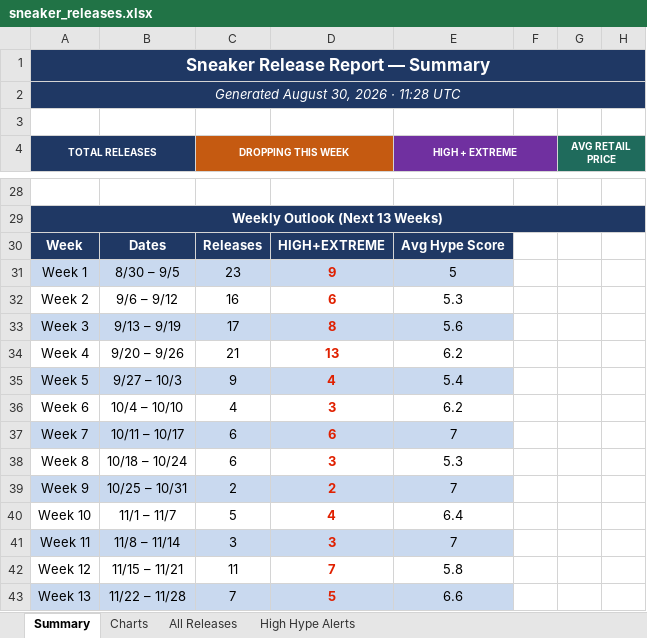
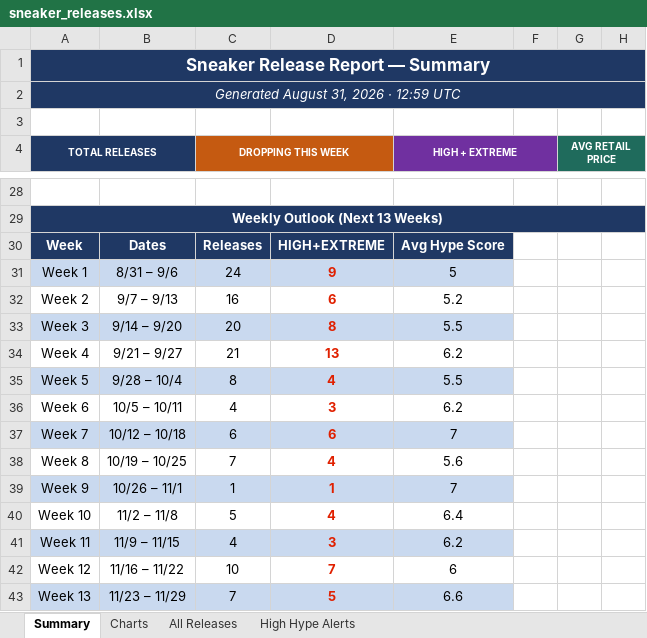
Before and after one commit to lordnader2002-sudo/Shoe-Tracker-v2, an Excel workbook: docs/data/sneaker_releases.xlsx, sheet Summary, drawn as a sheet; only a part is shown, gaps mark what is left out; values as stored, in another font and other column widths than the file's, no borders; the diff covers the shown part only; the diff names each change by its address in the sheet, - before the commit and + after, or states it on an @@ line.

```diff
--- a/docs/data/sneaker_releases.xlsx (sheet Summary)
+++ b/docs/data/sneaker_releases.xlsx (sheet Summary)
-A2 (TOTAL RELEASES): Generated August 30, 2026 · 11:28 UTC
+A2 (TOTAL RELEASES): Generated August 31, 2026 · 12:59 UTC
-B31: 8/30 – 9/5
+B31: 8/31 – 9/6
-C31 (DROPPING THIS WEEK): 23
+C31 (DROPPING THIS WEEK): 24
-B32: 9/6 – 9/12
+B32: 9/7 – 9/13
-E32 (HIGH + EXTREME): 5.3
+E32 (HIGH + EXTREME): 5.2
-B33: 9/13 – 9/19
+B33: 9/14 – 9/20
-C33 (DROPPING THIS WEEK): 17
+C33 (DROPPING THIS WEEK): 20
-E33 (HIGH + EXTREME): 5.6
+E33 (HIGH + EXTREME): 5.5
-B34: 9/20 – 9/26
+B34: 9/21 – 9/27
-B35: 9/27 – 10/3
+B35: 9/28 – 10/4
-C35 (DROPPING THIS WEEK): 9
+C35 (DROPPING THIS WEEK): 8
-E35 (HIGH + EXTREME): 5.4
+E35 (HIGH + EXTREME): 5.5
-B36: 10/4 – 10/10
+B36: 10/5 – 10/11
-B37: 10/11 – 10/17
+B37: 10/12 – 10/18
-B38: 10/18 – 10/24
+B38: 10/19 – 10/25
-C38 (DROPPING THIS WEEK): 6
+C38 (DROPPING THIS WEEK): 7
-D38: 3
+D38: 4
-E38 (HIGH + EXTREME): 5.3
+E38 (HIGH + EXTREME): 5.6
-B39: 10/25 – 10/31
+B39: 10/26 – 11/1
-C39 (DROPPING THIS WEEK): 2
+C39 (DROPPING THIS WEEK): 1
-D39: 2
+D39: 1
-B40: 11/1 – 11/7
+B40: 11/2 – 11/8
-B41: 11/8 – 11/14
+B41: 11/9 – 11/15
-C41 (DROPPING THIS WEEK): 3
+C41 (DROPPING THIS WEEK): 4
-E41 (HIGH + EXTREME): 7
+E41 (HIGH + EXTREME): 6.2
-B42: 11/15 – 11/21
+B42: 11/16 – 11/22
-C42 (DROPPING THIS WEEK): 11
+C42 (DROPPING THIS WEEK): 10
-E42 (HIGH + EXTREME): 5.8
+E42 (HIGH + EXTREME): 6
-B43: 11/22 – 11/28
+B43: 11/23 – 11/29
```
Also changed, not shown: 3 added rows, 3 removed rows, 17 edited cells and cell formats elsewhere in this sheet, sheet All Releases, sheet High Hype Alerts, sheet Charts, charts or pictures, reports/sneaker_releases.xlsx, 1 other file.
